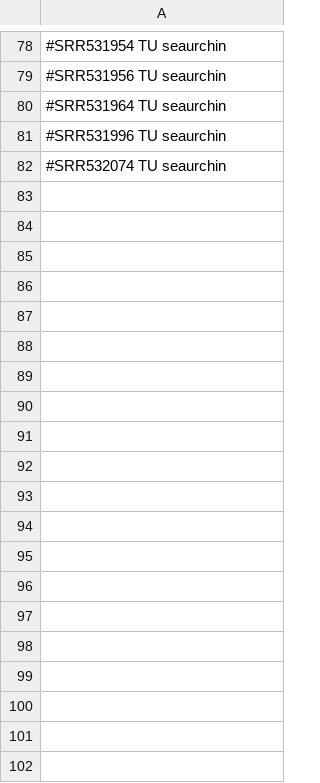
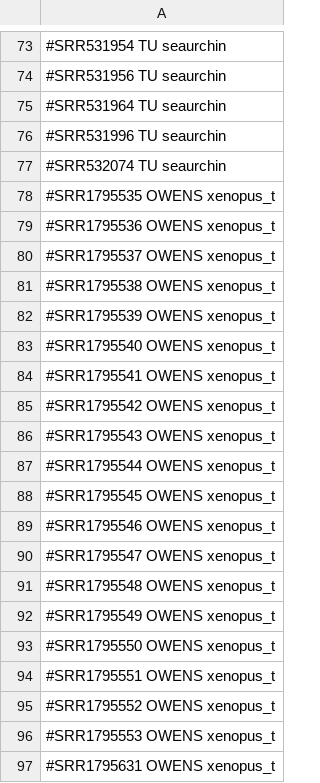
Before and after one commit to rnabioco/mzt-introns, a TSV file: pipeline/lib_params.tsv, drawn as a sheet; only a part is shown, gaps mark what is left out; the diff covers the shown part only; the diff names each change by its address in the sheet, - before the commit and + after, or states it on an @@ line.

```diff
--- a/pipeline/lib_params.tsv
+++ b/pipeline/lib_params.tsv
+row 78: #SRR1795535 OWENS xenopus_t
+row 79: #SRR1795536 OWENS xenopus_t
+row 80: #SRR1795537 OWENS xenopus_t
+row 81: #SRR1795538 OWENS xenopus_t
+row 82: #SRR1795539 OWENS xenopus_t
+row 83: #SRR1795540 OWENS xenopus_t
+row 84: #SRR1795541 OWENS xenopus_t
+row 85: #SRR1795542 OWENS xenopus_t
+row 86: #SRR1795543 OWENS xenopus_t
+row 87: #SRR1795544 OWENS xenopus_t
+row 88: #SRR1795545 OWENS xenopus_t
+row 89: #SRR1795546 OWENS xenopus_t
+row 90: #SRR1795547 OWENS xenopus_t
+row 91: #SRR1795548 OWENS xenopus_t
+row 92: #SRR1795549 OWENS xenopus_t
+row 93: #SRR1795550 OWENS xenopus_t
+row 94: #SRR1795551 OWENS xenopus_t
+row 95: #SRR1795552 OWENS xenopus_t
+row 96: #SRR1795553 OWENS xenopus_t
+row 97: #SRR1795631 OWENS xenopus_t
```
Also changed, not shown: 71 added rows, 5 removed rows and 59 edited cells elsewhere in this file, 10 other files.
